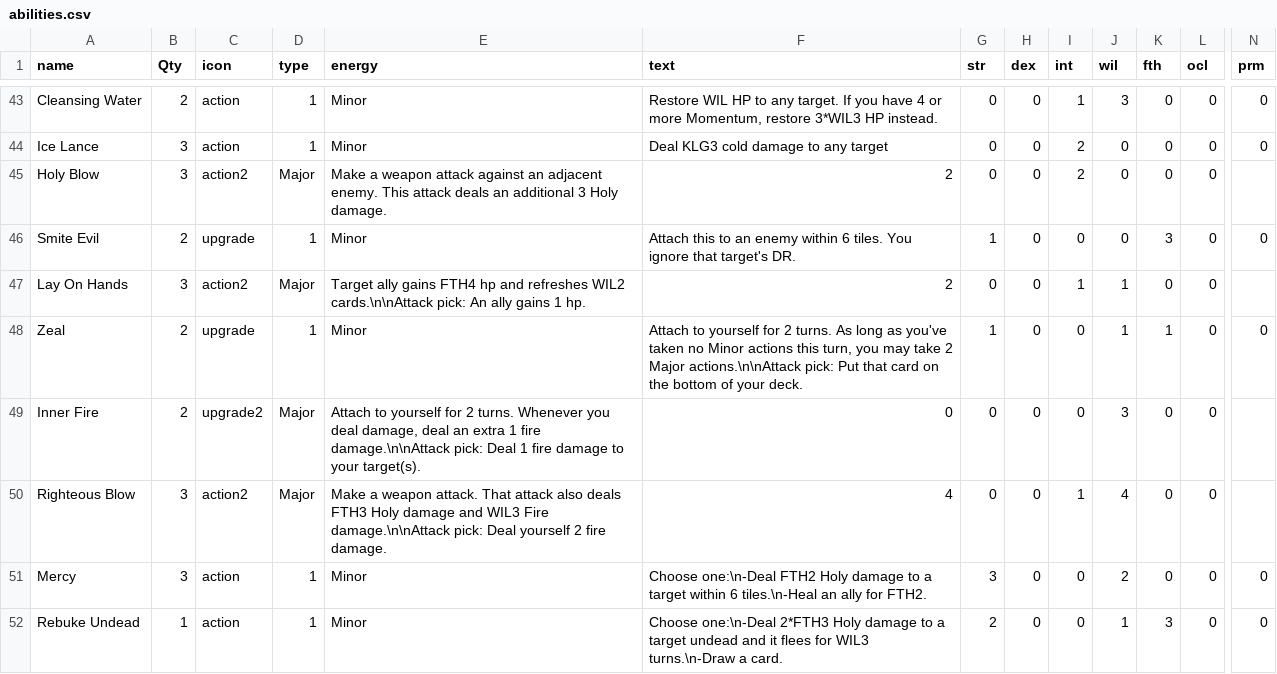
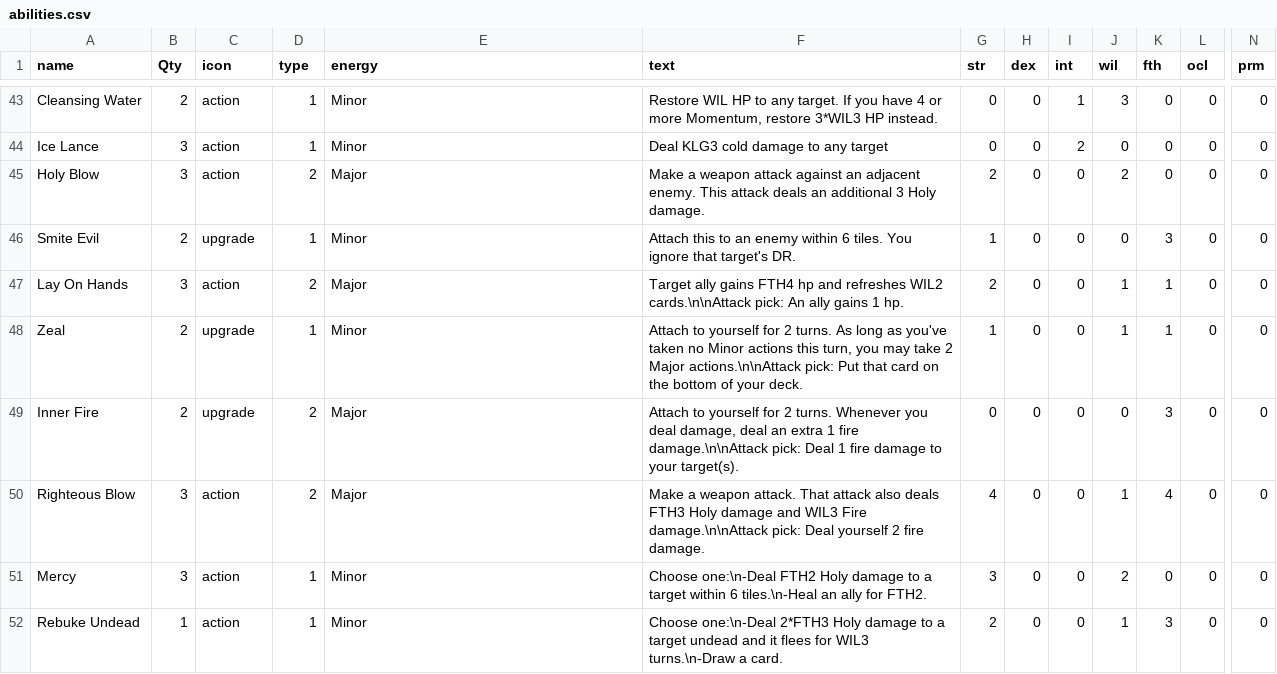
Before and after one commit to LCRPG/lcrpg, a CSV file: squib/cardfiles/abilities.csv, drawn as a sheet; only a part is shown, gaps mark what is left out; the diff covers the shown part only; the diff names each change by its address in the sheet, - before the commit and + after, or states it on an @@ line.

```diff
--- a/squib/cardfiles/abilities.csv
+++ b/squib/cardfiles/abilities.csv
-C45 (icon): action2
+C45 (icon): action
-D45 (type): Major
+D45 (type): 2
-E45 (energy): Make a weapon attack against an adjacent enemy. This attack deals an additional 3 Holy damage.
+E45 (energy): Major
-F45 (text): 2
+F45 (text): Make a weapon attack against an adjacent enemy. This attack deals an additional 3 Holy damage.
-G45 (str): 0
+G45 (str): 2
-I45 (int): 2
+I45 (int): 0
-J45 (wil): 0
+J45 (wil): 2
-N45 (prm): (empty)
+N45 (prm): 0
-C47 (icon): action2
+C47 (icon): action
-D47 (type): Major
+D47 (type): 2
-E47 (energy): Target ally gains FTH4 hp and refreshes WIL2 cards.\n\nAttack pick: An ally gains 1 hp.
+E47 (energy): Major
-F47 (text): 2
+F47 (text): Target ally gains FTH4 hp and refreshes WIL2 cards.\n\nAttack pick: An ally gains 1 hp.
-G47 (str): 0
+G47 (str): 2
-I47 (int): 1
+I47 (int): 0
-K47 (fth): 0
+K47 (fth): 1
-N47 (prm): (empty)
+N47 (prm): 0
-C49 (icon): upgrade2
+C49 (icon): upgrade
-D49:D50 (type): Major
+D49:D50 (type): 2
-E49 (energy): Attach to yourself for 2 turns. Whenever you deal damage, deal an extra 1 fire damage.\n\nAttack pick: Deal 1 fire damage to your target(s).
+E49 (energy): Major
-F49 (text): 0
+F49 (text): Attach to yourself for 2 turns. Whenever you deal damage, deal an extra 1 fire damage.\n\nAttack pick: Deal 1 fire damage to your target(s).
-J49 (wil): 3
+J49 (wil): 0
-K49 (fth): 0
+K49 (fth): 3
-N49:N50 (prm): (empty)
+N49:N50 (prm): 0
-C50 (icon): action2
+C50 (icon): action
-E50 (energy): Make a weapon attack. That attack also deals FTH3 Holy damage and WIL3 Fire damage.\n\nAttack pick: Deal yourself 2 fire damage.
+E50 (energy): Major
-F50 (text): 4
+F50 (text): Make a weapon attack. That attack also deals FTH3 Holy damage and WIL3 Fire damage.\n\nAttack pick: Deal yourself 2 fire damage.
-G50 (str): 0
+G50 (str): 4
-I50 (int): 1
+I50 (int): 0
-J50 (wil): 4
+J50 (wil): 1
-K50 (fth): 0
+K50 (fth): 4
```
Also changed, not shown: 88 edited cells elsewhere in this file.
